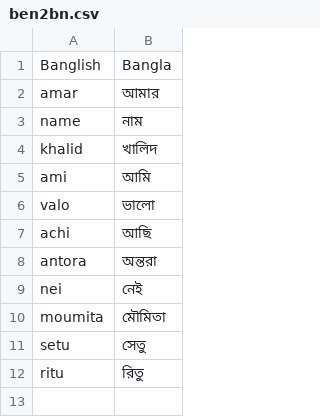
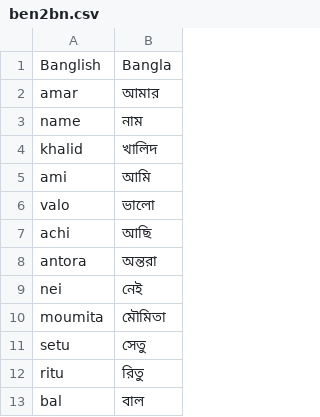
Before and after one commit to skhalidmahmud/From-Banglish-word-original-Bangla-word-finding, a CSV file: data/ben2bn.csv, drawn as a sheet; the diff names each change by its address in the sheet, - before the commit and + after, or states it on an @@ line.

Commit message:
+2

```diff
--- a/data/ben2bn.csv
+++ b/data/ben2bn.csv
+row 13: bal | বাল
```
